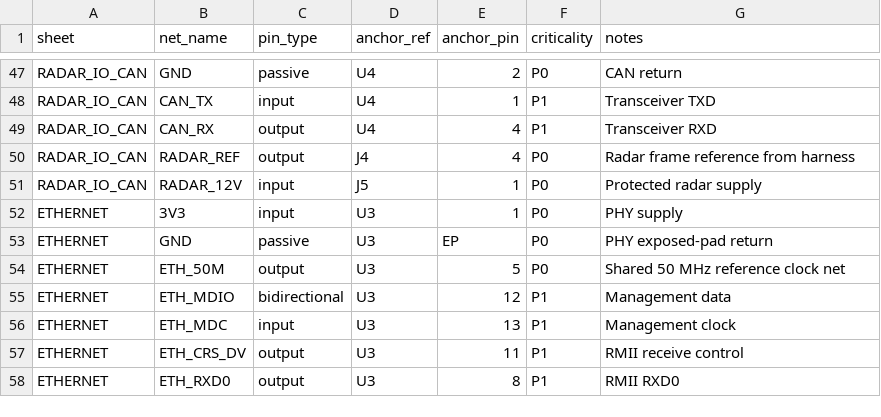
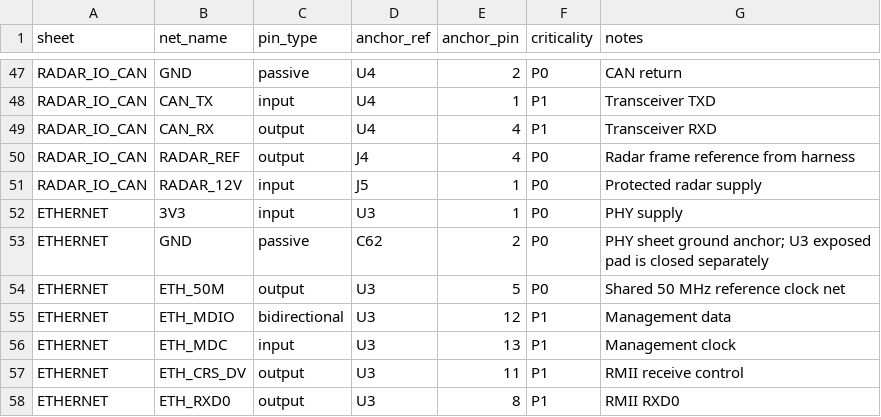
Before and after one commit to skif-ops/RLS_Head, a CSV file: hardware/system_carrier/HIERARCHY_INTERFACE_SYS_001.csv, drawn as a sheet; only a part is shown, gaps mark what is left out.

Commit message:
Use connected Ethernet ground anchor for hierarchy

```diff
--- a/hardware/system_carrier/HIERARCHY_INTERFACE_SYS_001.csv
+++ b/hardware/system_carrier/HIERARCHY_INTERFACE_SYS_001.csv
@@ -52,3 +52,3 @@ RADAR_IO_CAN,RADAR_12V,input,J5,1,P0,Protected radar supply
 ETHERNET,3V3,input,U3,1,P0,PHY supply
-ETHERNET,GND,passive,U3,EP,P0,PHY exposed-pad return
+ETHERNET,GND,passive,C62,2,P0,PHY sheet ground anchor; U3 exposed pad is closed separately
 ETHERNET,ETH_50M,output,U3,5,P0,Shared 50 MHz reference clock net
```
